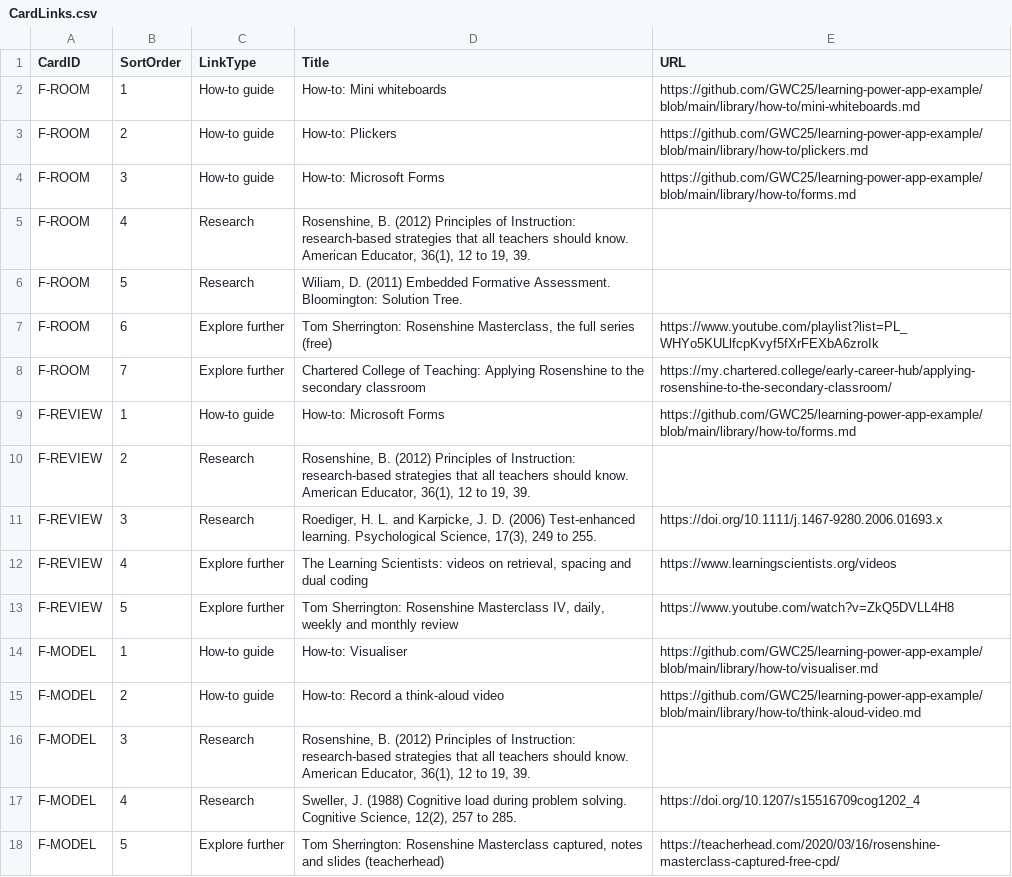
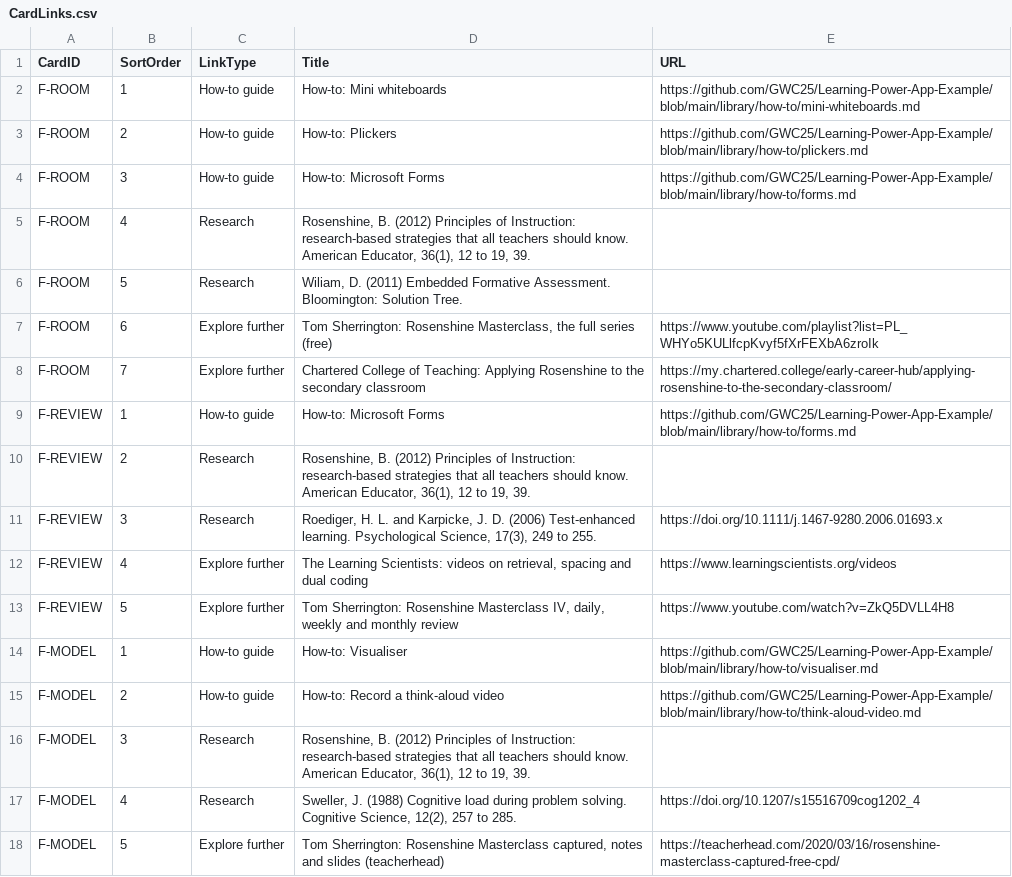
Before and after one commit to GWC25/Learning-Power-App-Example, a CSV file: lists/CardLinks.csv, drawn as a sheet; only a part is shown; the diff covers the shown part only.

```diff
--- a/lists/CardLinks.csv
+++ b/lists/CardLinks.csv
@@ -1,5 +1,5 @@
 CardID,SortOrder,LinkType,Title,URL
-F-ROOM,1,How-to guide,How-to: Mini whiteboards,https://github.com/GWC25/learning-power-app-example/blob/main/library/how-to/mini-whiteboards.md
-F-ROOM,2,How-to guide,How-to: Plickers,https://github.com/GWC25/learning-power-app-example/blob/main/library/how-to/plickers.md
-F-ROOM,3,How-to guide,How-to: Microsoft Forms,https://github.com/GWC25/learning-power-app-example/blob/main/library/how-to/forms.md
+F-ROOM,1,How-to guide,How-to: Mini whiteboards,https://github.com/GWC25/Learning-Power-App-Example/blob/main/library/how-to/mini-whiteboards.md
+F-ROOM,2,How-to guide,How-to: Plickers,https://github.com/GWC25/Learning-Power-App-Example/blob/main/library/how-to/plickers.md
+F-ROOM,3,How-to guide,How-to: Microsoft Forms,https://github.com/GWC25/Learning-Power-App-Example/blob/main/library/how-to/forms.md
 F-ROOM,4,Research,"Rosenshine, B. (2012) Principles of Instruction: research-based strategies that all teachers should know. American Educator, 36(1), 12 to 19, 39.",
@@ -8,3 +8,3 @@ F-ROOM,6,Explore further,"Tom Sherrington: Rosenshine Masterclass, the full seri
 F-ROOM,7,Explore further,Chartered College of Teaching: Applying Rosenshine to the secondary classroom,https://my.chartered.college/early-career-hub/applying-rosenshine-to-the-secondary-classroom/
-F-REVIEW,1,How-to guide,How-to: Microsoft Forms,https://github.com/GWC25/learning-power-app-example/blob/main/library/how-to/forms.md
+F-REVIEW,1,How-to guide,How-to: Microsoft Forms,https://github.com/GWC25/Learning-Power-App-Example/blob/main/library/how-to/forms.md
 F-REVIEW,2,Research,"Rosenshine, B. (2012) Principles of Instruction: research-based strategies that all teachers should know. American Educator, 36(1), 12 to 19, 39.",
@@ -13,4 +13,4 @@ F-REVIEW,4,Explore further,"The Learning Scientists: videos on retrieval, spacin
 F-REVIEW,5,Explore further,"Tom Sherrington: Rosenshine Masterclass IV, daily, weekly and monthly review",https://www.youtube.com/watch?v=ZkQ5DVLL4H8
-F-MODEL,1,How-to guide,How-to: Visualiser,https://github.com/GWC25/learning-power-app-example/blob/main/library/how-to/visualiser.md
-F-MODEL,2,How-to guide,How-to: Record a think-aloud video,https://github.com/GWC25/learning-power-app-example/blob/main/library/how-to/think-aloud-video.md
+F-MODEL,1,How-to guide,How-to: Visualiser,https://github.com/GWC25/Learning-Power-App-Example/blob/main/library/how-to/visualiser.md
+F-MODEL,2,How-to guide,How-to: Record a think-aloud video,https://github.com/GWC25/Learning-Power-App-Example/blob/main/library/how-to/think-aloud-video.md
 F-MODEL,3,Research,"Rosenshine, B. (2012) Principles of Instruction: research-based strategies that all teachers should know. American Educator, 36(1), 12 to 19, 39.",
```
Also changed, not shown: 18 edited cells elsewhere in this file, lists/ResourceCards.csv, 24 other files.
